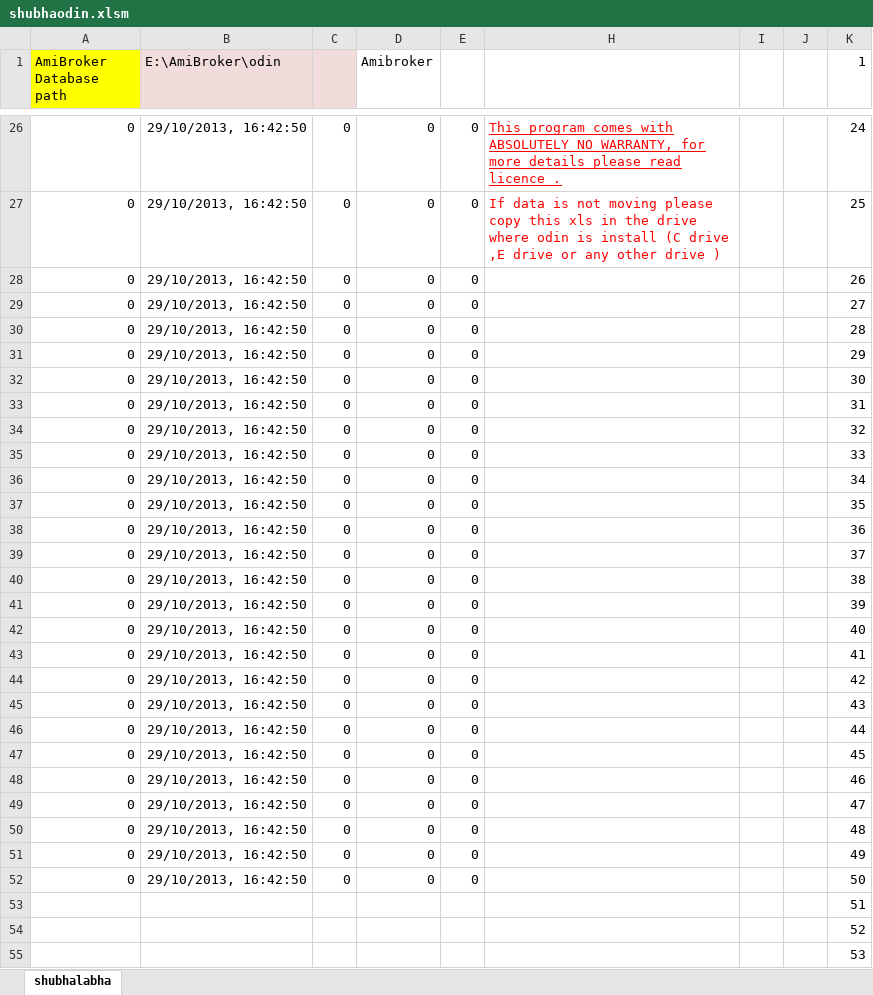
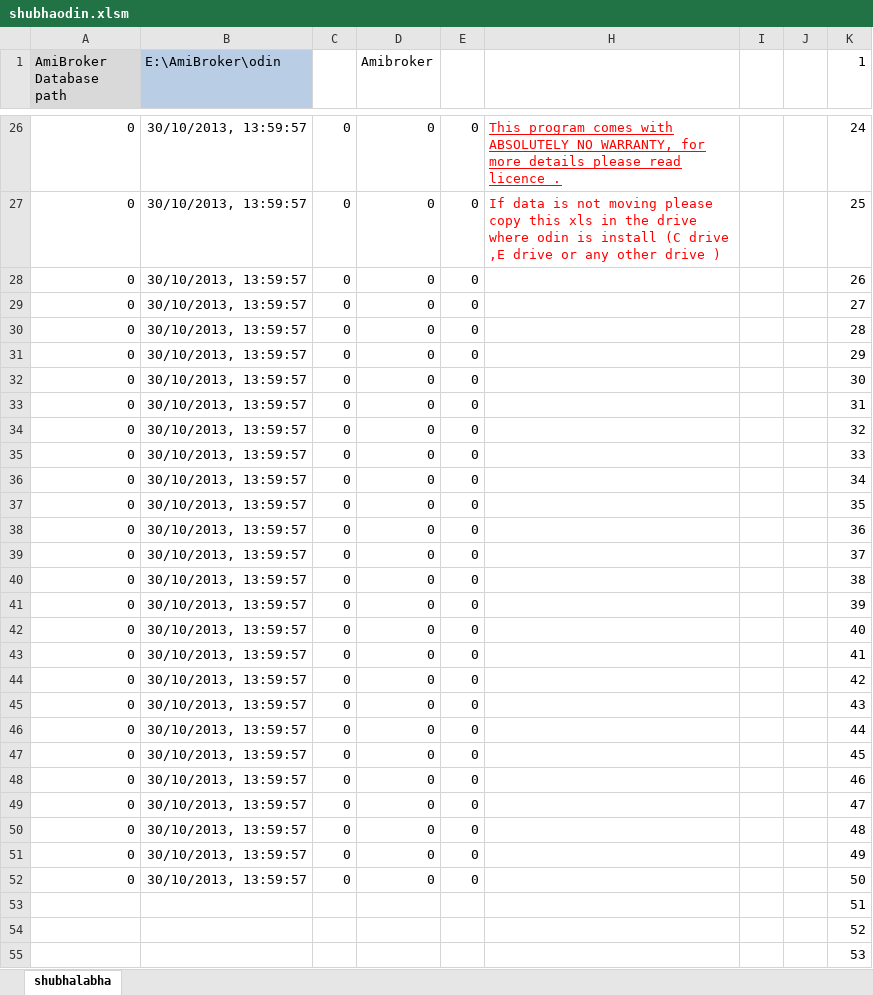
Before and after one commit to webshub/rtwithoutrtd, an Excel workbook: Shubharealtime/Shubharealtime/shubhaodin.xlsm, sheet shubhalabha, drawn as a sheet; only a part is shown, gaps mark what is left out; values as stored, in another font and other column widths than the file's, no borders; charts and pictures not drawn; the diff covers the shown part only; the diff names each change by its address in the sheet, - before the commit and + after, or states it on an @@ line.

```diff
--- a/Shubharealtime/Shubharealtime/shubhaodin.xlsm (sheet shubhalabha)
+++ b/Shubharealtime/Shubharealtime/shubhaodin.xlsm (sheet shubhalabha)
-A1 fill: #FFFF00
+A1 fill: #D9D9D9
-B1 fill: #F2DCDB
+B1 fill: #B9CDE5
-C1 fill: #F2DCDB
+C1 fill: none
-B26:B52 (E:\AmiBroker\odin): 29/10/2013, 16:42:50
+B26:B52 (E:\AmiBroker\odin): 30/10/2013, 13:59:57
```
Also changed, not shown: 4 added rows, 4 removed rows, 15 edited cells and cell formats elsewhere in this sheet, charts or pictures, Shubharealtime/Shubharealtime/sharekhantoami.xlsm, 10 other files.
